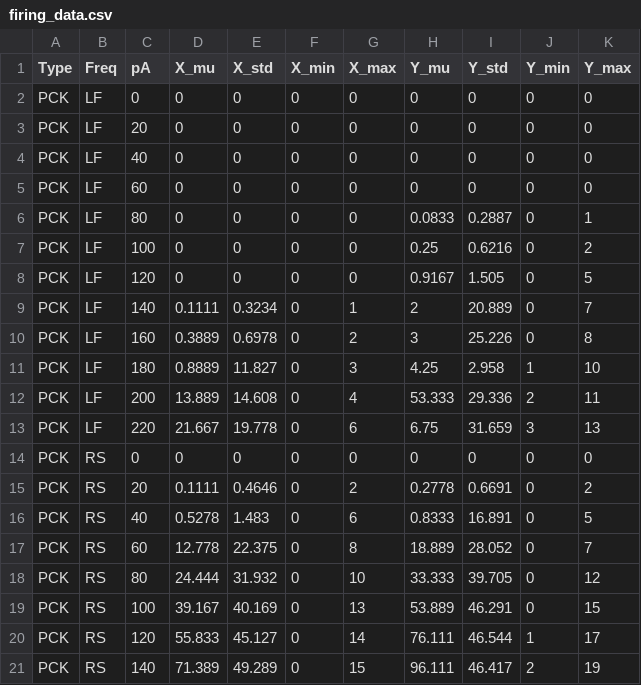
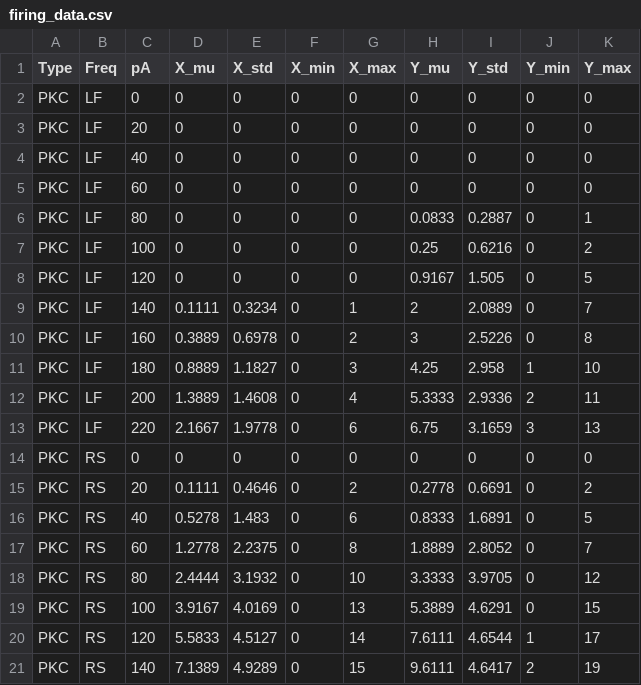
Before and after one commit to CasarinDavide/Brain-Pain-Simulation, a CSV file: agents/data_csv/firing_data.csv, drawn as a sheet; only a part is shown; the diff covers the shown part only.

```diff
--- a/agents/data_csv/firing_data.csv
+++ b/agents/data_csv/firing_data.csv
@@ -1,21 +1,21 @@
 Type;Freq;pA;X_mu;X_std;X_min;X_max;Y_mu;Y_std;Y_min;Y_max
-PCK;LF;0;0;0;0;0;0;0;0;0
-PCK;LF;20;0;0;0;0;0;0;0;0
-PCK;LF;40;0;0;0;0;0;0;0;0
-PCK;LF;60;0;0;0;0;0;0;0;0
-PCK;LF;80;0;0;0;0;0.0833;0.2887;0;1
-PCK;LF;100;0;0;0;0;0.25;0.6216;0;2
-PCK;LF;120;0;0;0;0;0.9167;1.505;0;5
-PCK;LF;140;0.1111;0.3234;0;1;2;20.889;0;7
-PCK;LF;160;0.3889;0.6978;0;2;3;25.226;0;8
-PCK;LF;180;0.8889;11.827;0;3;4.25;2.958;1;10
-PCK;LF;200;13.889;14.608;0;4;53.333;29.336;2;11
-PCK;LF;220;21.667;19.778;0;6;6.75;31.659;3;13
-PCK;RS;0;0;0;0;0;0;0;0;0
-PCK;RS;20;0.1111;0.4646;0;2;0.2778;0.6691;0;2
-PCK;RS;40;0.5278;1.483;0;6;0.8333;16.891;0;5
-PCK;RS;60;12.778;22.375;0;8;18.889;28.052;0;7
-PCK;RS;80;24.444;31.932;0;10;33.333;39.705;0;12
-PCK;RS;100;39.167;40.169;0;13;53.889;46.291;0;15
-PCK;RS;120;55.833;45.127;0;14;76.111;46.544;1;17
-PCK;RS;140;71.389;49.289;0;15;96.111;46.417;2;19
+PKC;LF;0;0;0;0;0;0;0;0;0
+PKC;LF;20;0;0;0;0;0;0;0;0
+PKC;LF;40;0;0;0;0;0;0;0;0
+PKC;LF;60;0;0;0;0;0;0;0;0
+PKC;LF;80;0;0;0;0;0.0833;0.2887;0;1
+PKC;LF;100;0;0;0;0;0.25;0.6216;0;2
+PKC;LF;120;0;0;0;0;0.9167;1.505;0;5
+PKC;LF;140;0.1111;0.3234;0;1;2;2.0889;0;7
+PKC;LF;160;0.3889;0.6978;0;2;3;2.5226;0;8
+PKC;LF;180;0.8889;1.1827;0;3;4.25;2.958;1;10
+PKC;LF;200;1.3889;1.4608;0;4;5.3333;2.9336;2;11
+PKC;LF;220;2.1667;1.9778;0;6;6.75;3.1659;3;13
+PKC;RS;0;0;0;0;0;0;0;0;0
+PKC;RS;20;0.1111;0.4646;0;2;0.2778;0.6691;0;2
+PKC;RS;40;0.5278;1.483;0;6;0.8333;1.6891;0;5
+PKC;RS;60;1.2778;2.2375;0;8;1.8889;2.8052;0;7
+PKC;RS;80;2.4444;3.1932;0;10;3.3333;3.9705;0;12
+PKC;RS;100;3.9167;4.0169;0;13;5.3889;4.6291;0;15
+PKC;RS;120;5.5833;4.5127;0;14;7.6111;4.6544;1;17
+PKC;RS;140;7.1389;4.9289;0;15;9.6111;4.6417;2;19
```
Also changed, not shown: 55 edited cells elsewhere in this file, 3 other files.
